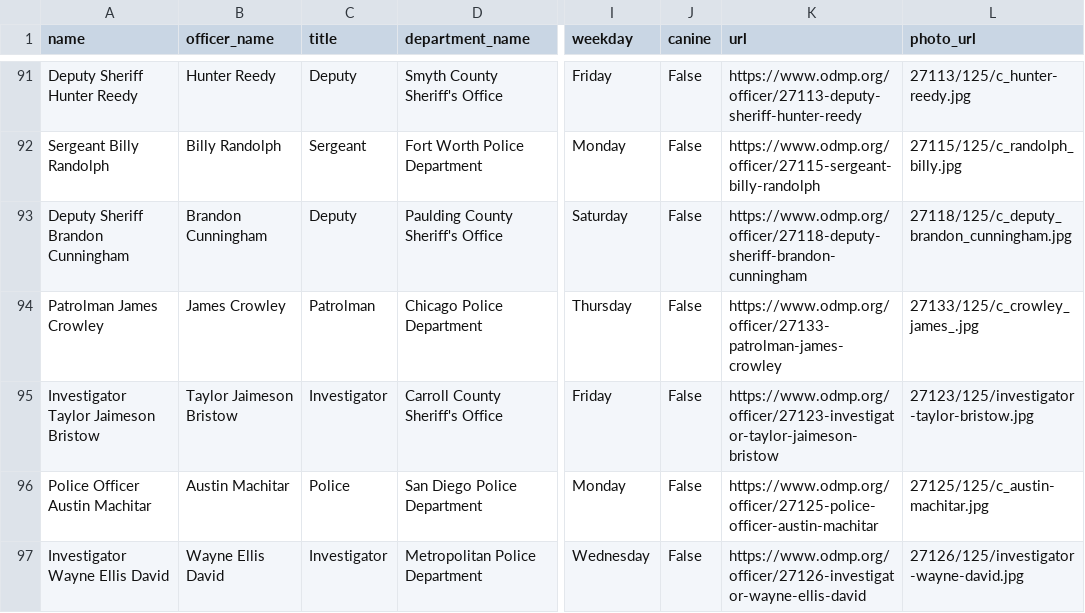
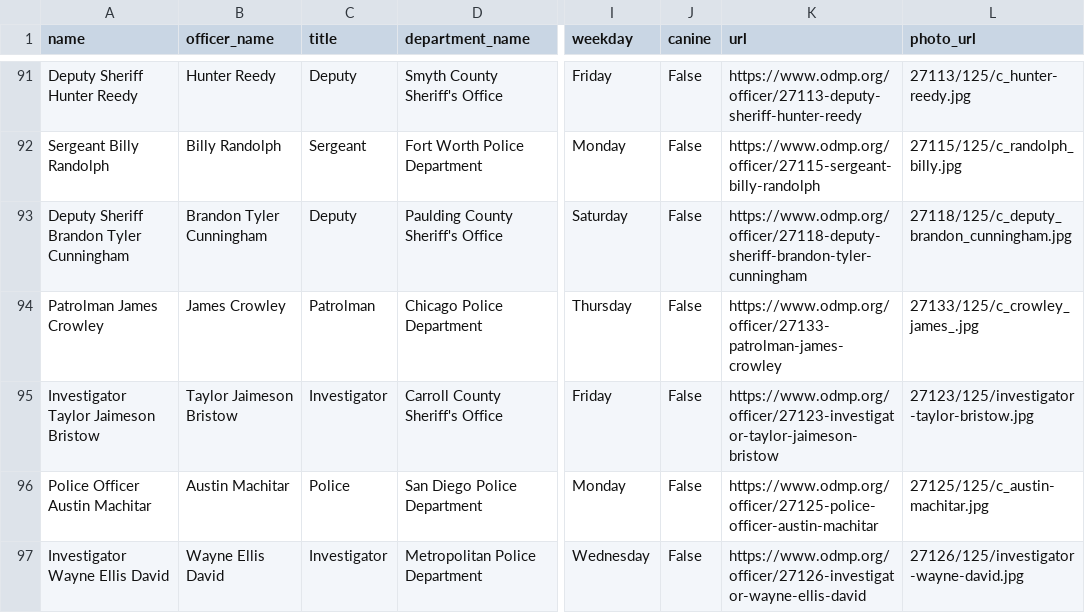
Before and after one commit to stiles/police-end-of-watch, a CSV file: data/processed/us_slain_police_officers_2024.csv, drawn as a sheet; only a part is shown, gaps mark what is left out; the diff covers the shown part only; the diff names each change by its address in the sheet, - before the commit and + after, or states it on an @@ line.

Commit message:
bot updated data

```diff
--- a/data/processed/us_slain_police_officers_2024.csv
+++ b/data/processed/us_slain_police_officers_2024.csv
-A93 (name): Deputy Sheriff Brandon Cunningham
+A93 (name): Deputy Sheriff Brandon Tyler Cunningham
-B93 (officer_name): Brandon Cunningham
+B93 (officer_name): Brandon Tyler Cunningham
-K93 (url): https://www.odmp.org/officer/27118-deputy-sheriff-brandon-cunningham
+K93 (url): https://www.odmp.org/officer/27118-deputy-sheriff-brandon-tyler-cunningham
```
Also changed, not shown: 3 added rows elsewhere in this file, 7 other files.
